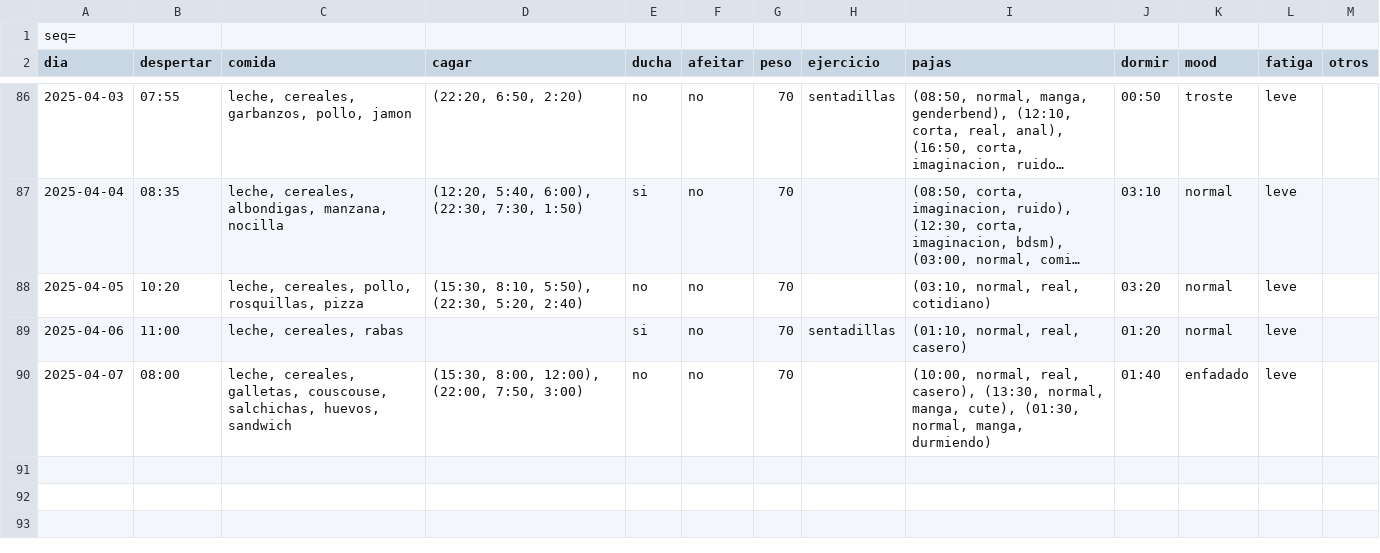
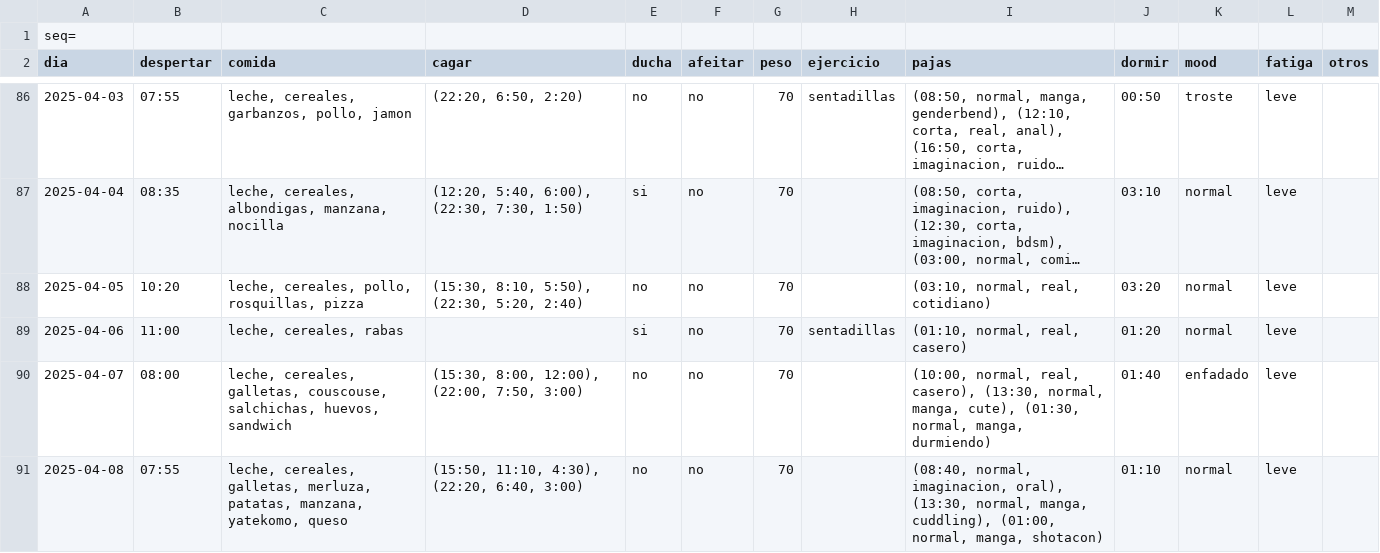
Before and after one commit to megabentilad/Estadisticas, a CSV file: docs/base.csv, drawn as a sheet; only a part is shown, gaps mark what is left out; long unchanged cells end in …; the diff names each change by its address in the sheet, - before the commit and + after, or states it on an @@ line.

Commit message:
Actualizar reporte diario

```diff
--- a/docs/base.csv
+++ b/docs/base.csv
+row 91: 2025-04-08 | 07:55 | leche, cereales, galletas, merluza, patatas, manzana, yatekomo, queso | (15:50, 11:10, 4:30), (22:20, 6:40, 3:00) | no | no | 70 |  | (08:40, normal, imaginacion, oral), (13:30, normal, manga, cuddling), (01:00, normal, manga, shotacon) | 01:10 | normal | leve
```
